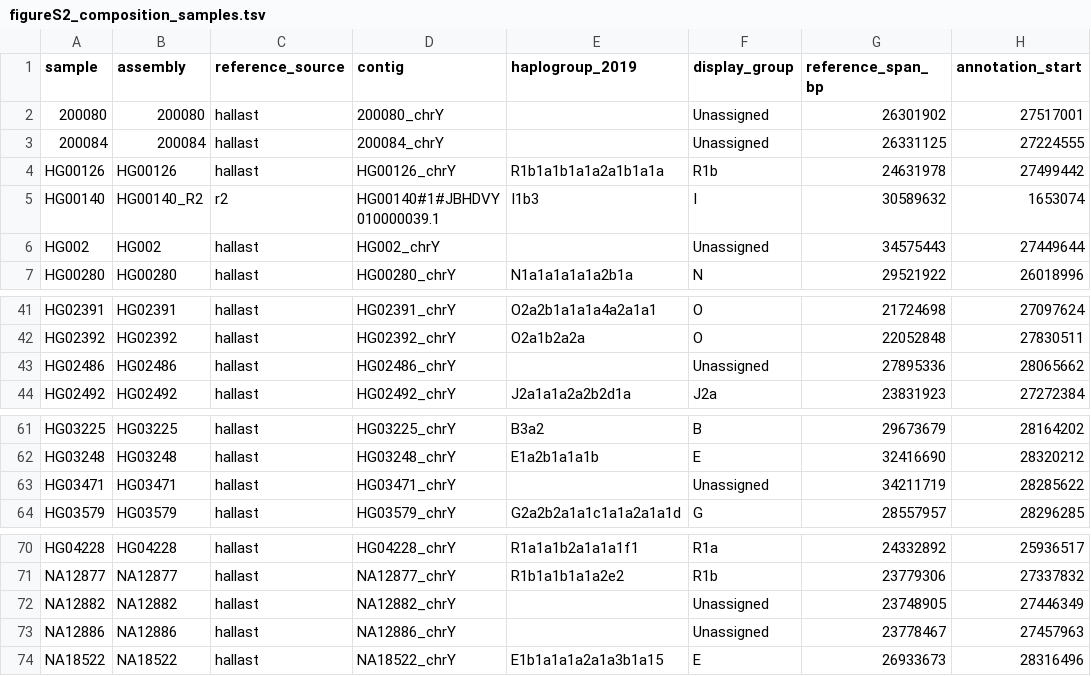
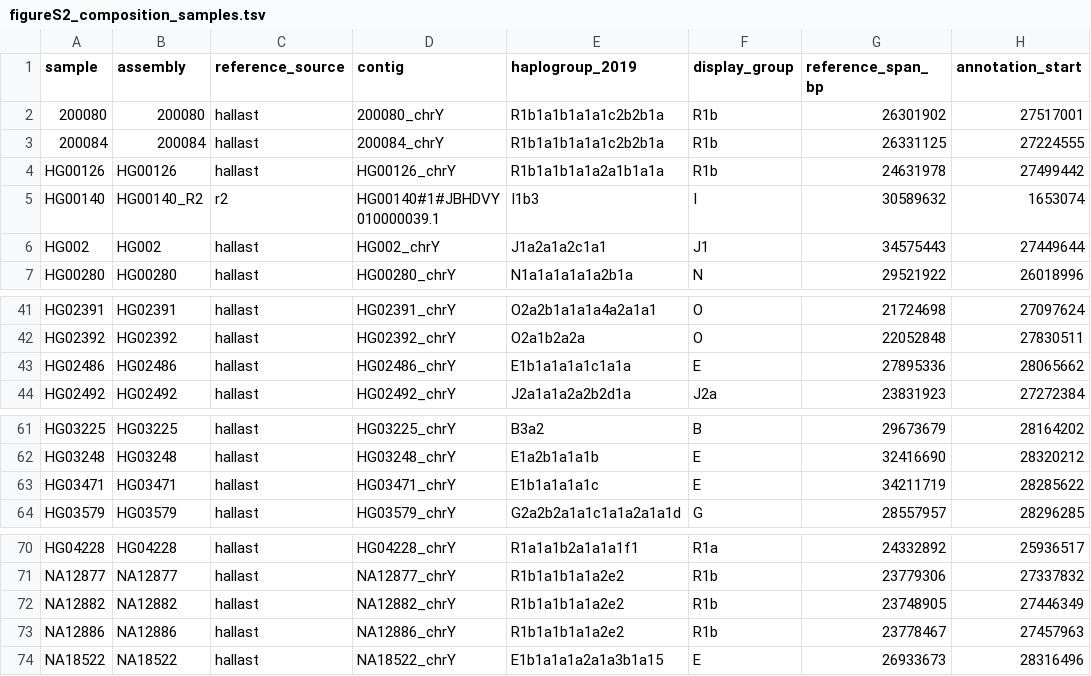
Before and after one commit to AndreaGuarracino/yruler-paper, a TSV file: results/figures/figureS2_composition_samples.tsv, drawn as a sheet; only a part is shown, gaps mark what is left out; the diff names each change by its address in the sheet, - before the commit and + after, or states it on an @@ line.

```diff
--- a/results/figures/figureS2_composition_samples.tsv
+++ b/results/figures/figureS2_composition_samples.tsv
-E2:E3 (haplogroup_2019): (empty)
+E2:E3 (haplogroup_2019): R1b1a1b1a1a1c2b2b1a
-F2:F3 (display_group): Unassigned
+F2:F3 (display_group): R1b
-E6 (haplogroup_2019): (empty)
+E6 (haplogroup_2019): J1a2a1a2c1a1
-F6 (display_group): Unassigned
+F6 (display_group): J1
-E43 (haplogroup_2019): (empty)
+E43 (haplogroup_2019): E1b1a1a1a1c1a1a
-F43 (display_group): Unassigned
+F43 (display_group): E
-E63 (haplogroup_2019): (empty)
+E63 (haplogroup_2019): E1b1a1a1a1c
-F63 (display_group): Unassigned
+F63 (display_group): E
-E72:E73 (haplogroup_2019): (empty)
+E72:E73 (haplogroup_2019): R1b1a1b1a1a2e2
-F72:F73 (display_group): Unassigned
+F72:F73 (display_group): R1b
```
Also changed, not shown: 9 other files.
